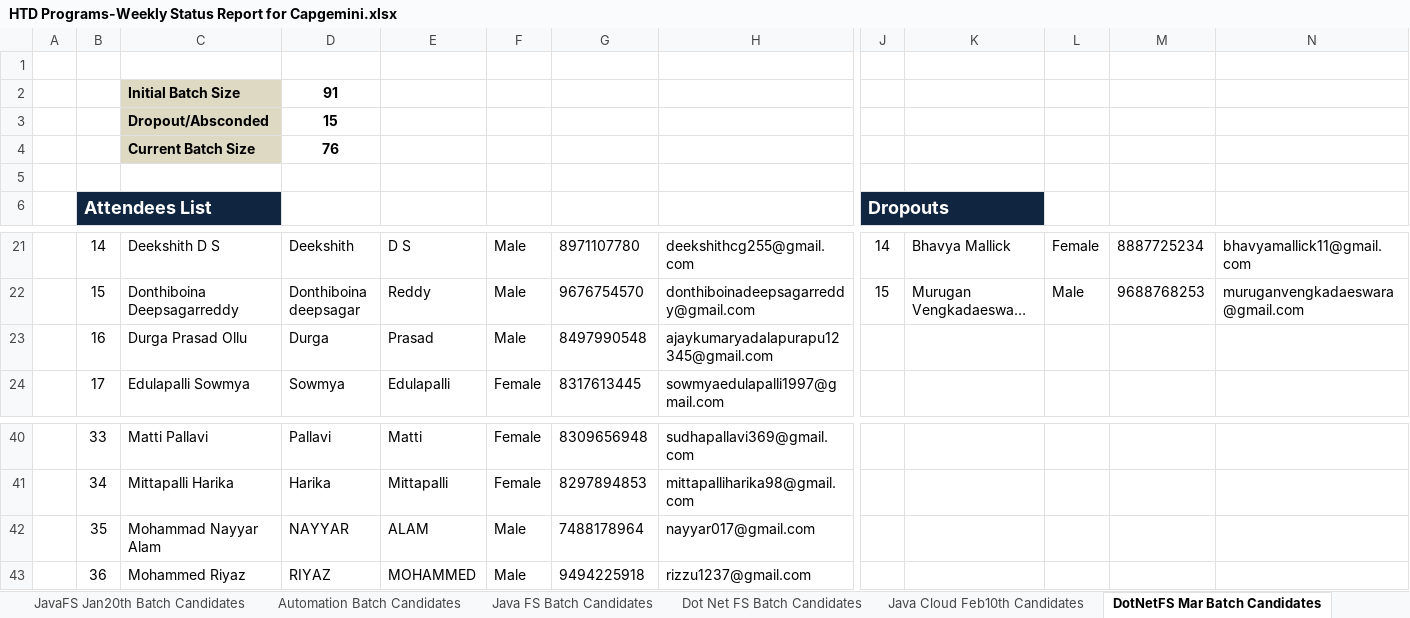
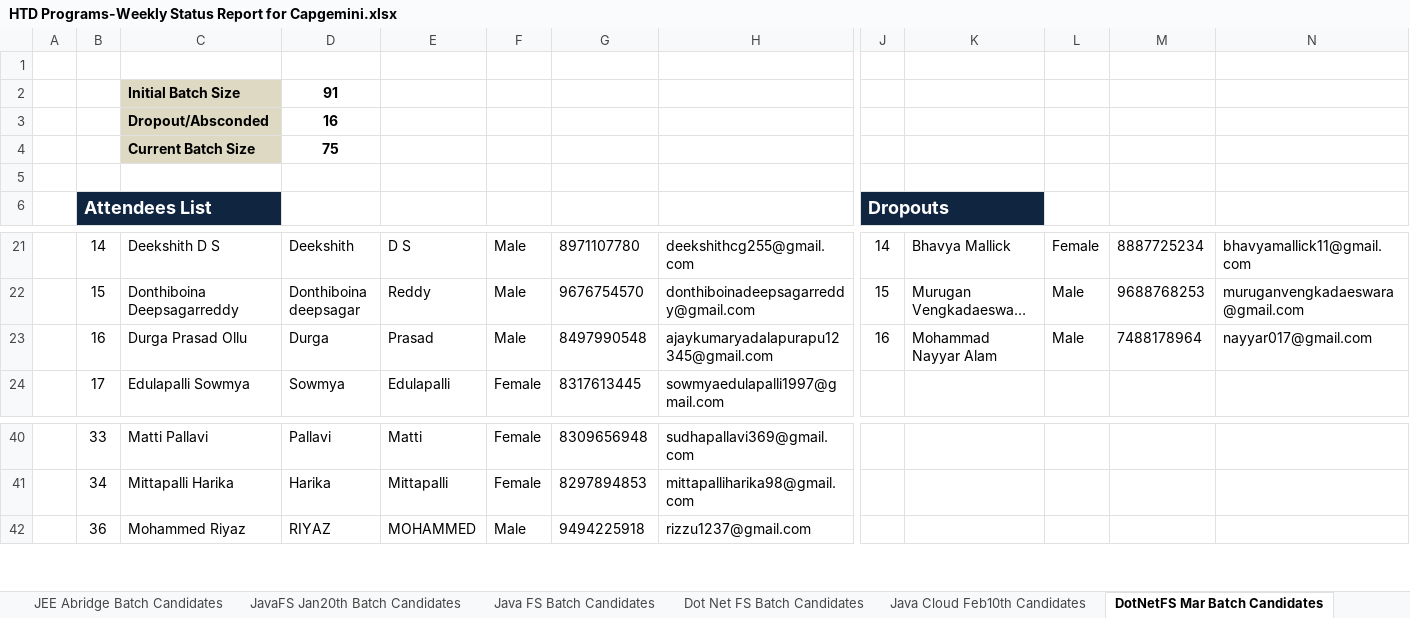
Before and after one commit to Praveen-TestYantra/JSpiders-CG-HTDProgram, an Excel workbook: HTD Programs-Weekly Status Report for Capgemini.xlsx, sheet DotNetFS Mar Batch Candidates, drawn as a sheet; only a part is shown, gaps mark what is left out; long unchanged cells end in …; values as stored, in another font and other column widths than the file's, no borders; conditional formats not drawn; rows hold the shown columns only; the diff names each change by its address in the sheet, - before the commit and + after, or states it on an @@ line.

```diff
--- a/HTD Programs-Weekly Status Report for Capgemini.xlsx (sheet DotNetFS Mar Batch Candidates)
+++ b/HTD Programs-Weekly Status Report for Capgemini.xlsx (sheet DotNetFS Mar Batch Candidates)
@@ sheet tab hidden: Automation Batch Candidates @@
-D3: 15
+D3: 16
-D4: 76
+D4: 75
-J23: (empty)
+J23: 16
-K23: (empty)
+K23: Mohammad Nayyar Alam
-L23: (empty)
+L23: Male
-M23: (empty)
+M23: 7488178964
-N23: (empty)
+N23: nayyar017@gmail.com
-row 42:  | 35 | Mohammad Nayyar Alam | NAYYAR | ALAM | Male | 7488178964 | nayyar017@gmail.com
```
Also changed, not shown: sheet Summary, sheet Java Cloud Feb10th Candidates, sheet Automation Mar Batch Candidates, sheet JavaFS Jan20th Batch Candidates, other sheet tabs, formulas that keep their value, hidden cells, charts or pictures.
